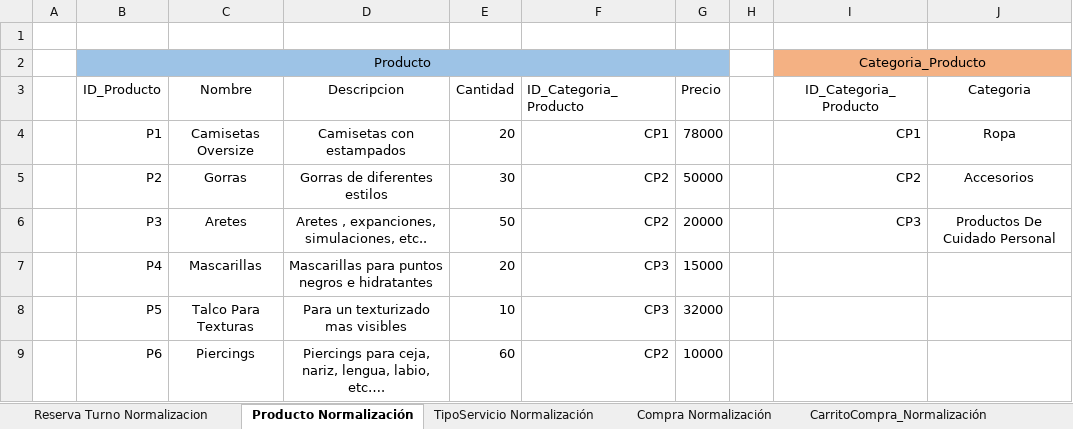
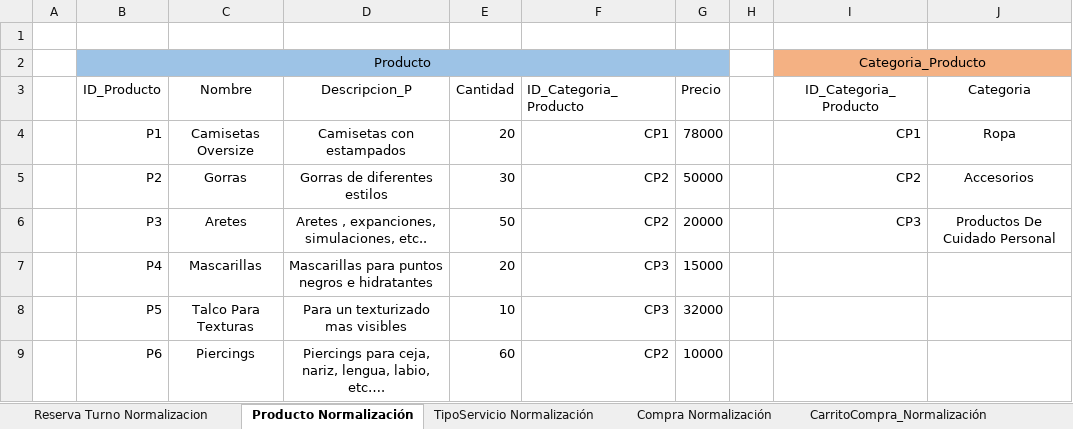
Before and after one commit to DavidV4iss/Master-Barber, an Excel workbook: Normalizacion Modelo Entidad Relacion/NORMALIZACION MB.xlsx, sheet Producto Normalización, drawn as a sheet; values as stored, in another font and other column widths than the file's, no borders; the diff names each change by its address in the sheet, - before the commit and + after, or states it on an @@ line.

```diff
--- a/Normalizacion Modelo Entidad Relacion/NORMALIZACION MB.xlsx (sheet Producto Normalización)
+++ b/Normalizacion Modelo Entidad Relacion/NORMALIZACION MB.xlsx (sheet Producto Normalización)
-D3: Descripcion
+D3: Descripcion_P
```
Also changed, not shown: sheet Reserva Turno Normalizacion, sheet Factura_Normalización, sheet Compra Normalización, sheet TipoServicio Normalización, sheet CarritoCompra_Normalización, DICCIONARIO DE BASE DE DATOS/Base de DATOS.xlsx, 2 other files.
